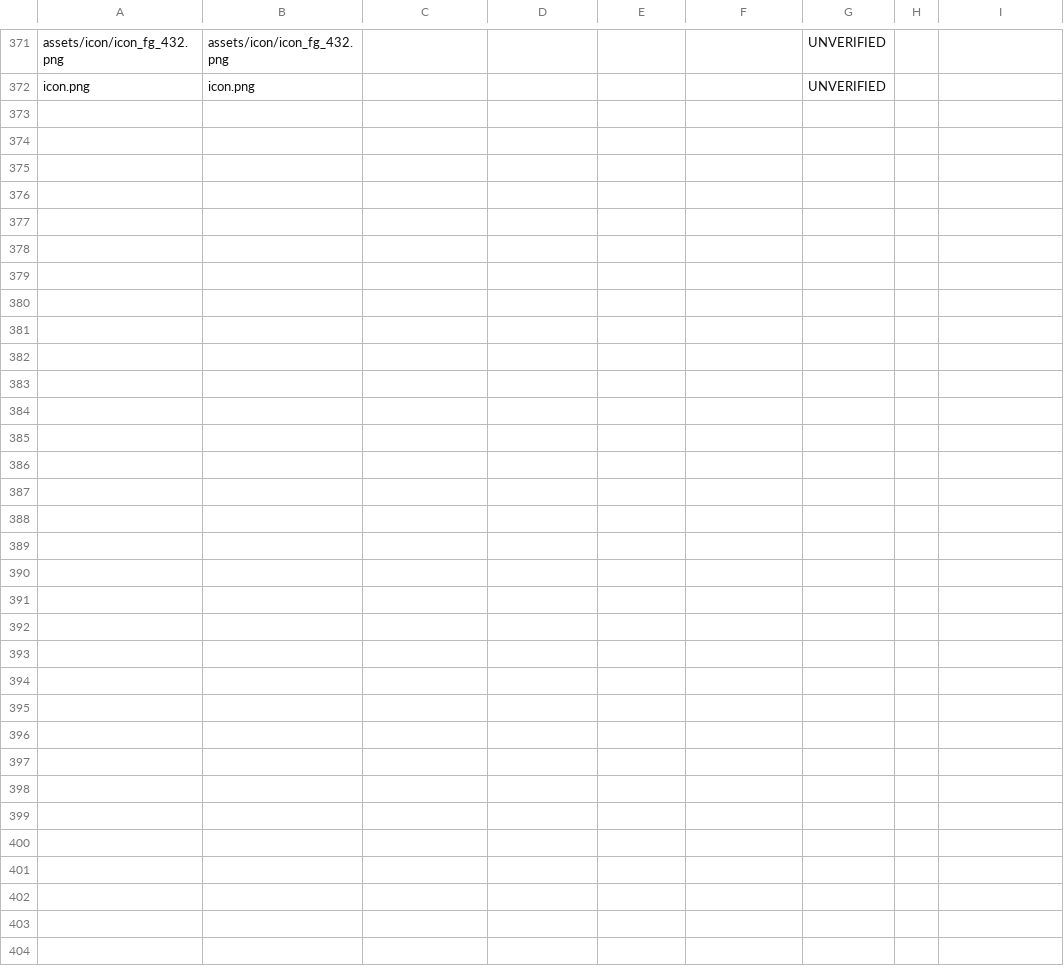
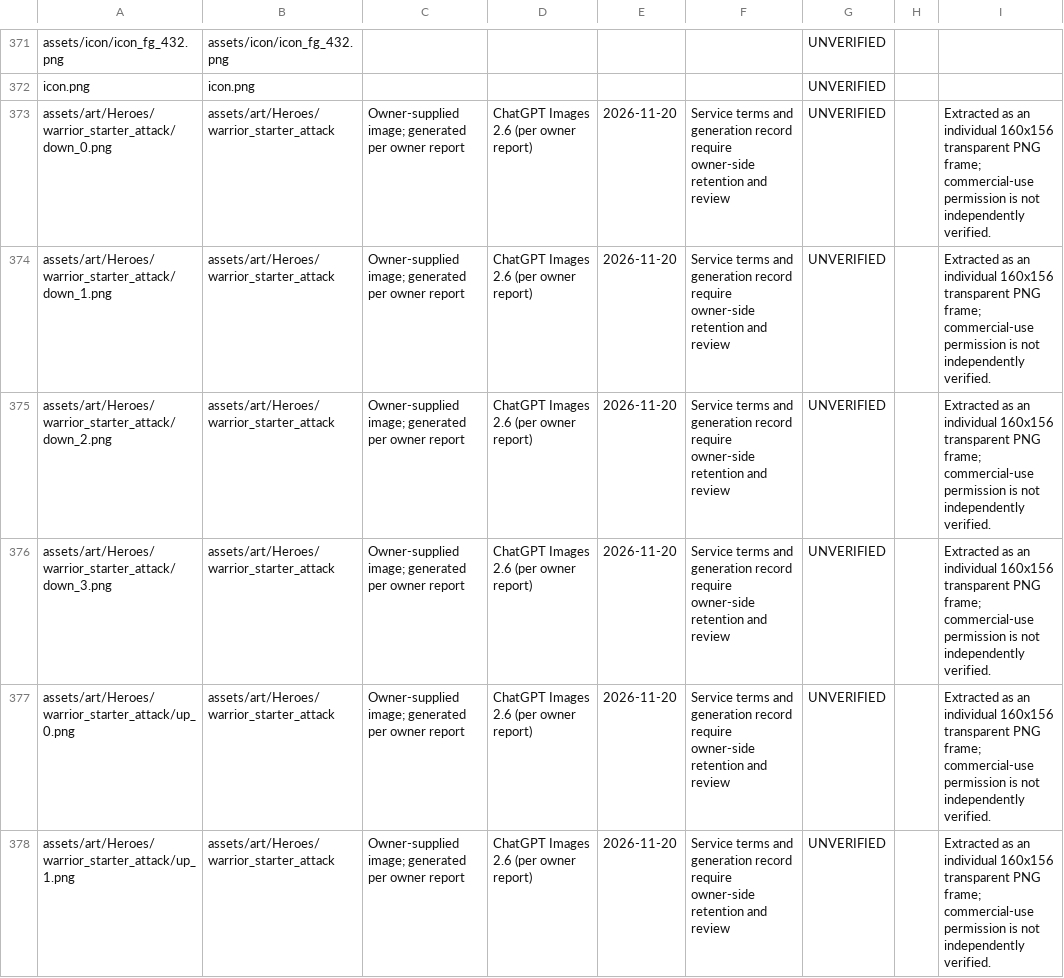
Before and after one commit to miladesmaeilpoor85-cell/Divslayer, a CSV file: docs/ASSET_RIGHTS_REGISTER.csv, drawn as a sheet; only a part is shown, gaps mark what is left out; the diff covers the shown part only.

Commit message:
feat: add authentic multi-frame Warrior Starter attack

```diff
--- a/docs/ASSET_RIGHTS_REGISTER.csv
+++ b/docs/ASSET_RIGHTS_REGISTER.csv
@@ -372 +372,7 @@
 "icon.png","icon.png","","","","","UNVERIFIED","",""
+"assets/art/Heroes/warrior_starter_attack/down_0.png","assets/art/Heroes/warrior_starter_attack","Owner-supplied image; generated per owner report","ChatGPT Images 2.6 (per owner report)","2026-11-20","Service terms and generation record require owner-side retention and review","UNVERIFIED","","Extracted as an individual 160x156 transparent PNG frame; commercial-use permission is not independently verified."
+"assets/art/Heroes/warrior_starter_attack/down_1.png","assets/art/Heroes/warrior_starter_attack","Owner-supplied image; generated per owner report","ChatGPT Images 2.6 (per owner report)","2026-11-20","Service terms and generation record require owner-side retention and review","UNVERIFIED","","Extracted as an individual 160x156 transparent PNG frame; commercial-use permission is not independently verified."
+"assets/art/Heroes/warrior_starter_attack/down_2.png","assets/art/Heroes/warrior_starter_attack","Owner-supplied image; generated per owner report","ChatGPT Images 2.6 (per owner report)","2026-11-20","Service terms and generation record require owner-side retention and review","UNVERIFIED","","Extracted as an individual 160x156 transparent PNG frame; commercial-use permission is not independently verified."
+"assets/art/Heroes/warrior_starter_attack/down_3.png","assets/art/Heroes/warrior_starter_attack","Owner-supplied image; generated per owner report","ChatGPT Images 2.6 (per owner report)","2026-11-20","Service terms and generation record require owner-side retention and review","UNVERIFIED","","Extracted as an individual 160x156 transparent PNG frame; commercial-use permission is not independently verified."
+"assets/art/Heroes/warrior_starter_attack/up_0.png","assets/art/Heroes/warrior_starter_attack","Owner-supplied image; generated per owner report","ChatGPT Images 2.6 (per owner report)","2026-11-20","Service terms and generation record require owner-side retention and review","UNVERIFIED","","Extracted as an individual 160x156 transparent PNG frame; commercial-use permission is not independently verified."
+"assets/art/Heroes/warrior_starter_attack/up_1.png","assets/art/Heroes/warrior_starter_attack","Owner-supplied image; generated per owner report","ChatGPT Images 2.6 (per owner report)","2026-11-20","Service terms and generation record require owner-side retention and review","UNVERIFIED","","Extracted as an individual 160x156 transparent PNG frame; commercial-use permission is not independently verified."
```
Also changed, not shown: 6 added rows elsewhere in this file, 18 other files.
